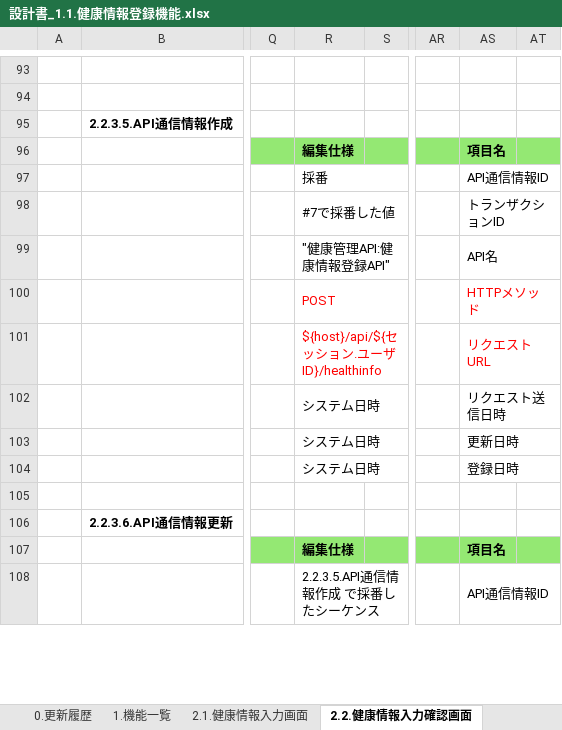
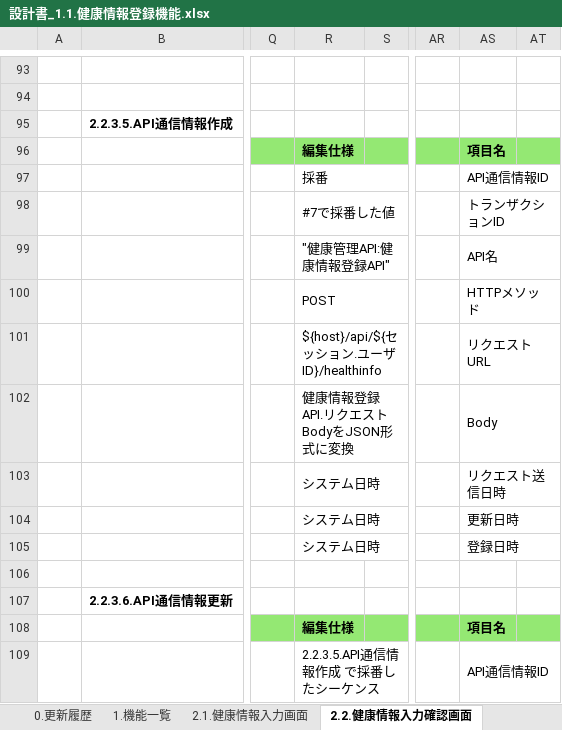
Before and after one commit to kohei-okazaki/work-3g, an Excel workbook: ha-asset/01_design/01_dashboard/設計書_1.1.健康情報登録機能.xlsx, sheet 2.2.健康情報入力確認画面, drawn as a sheet; only a part is shown, gaps mark what is left out; values as stored, in another font and other column widths than the file's, no borders; charts and pictures not drawn; rows hold the shown columns only; the diff names each change by its address in the sheet, - before the commit and + after, or states it on an @@ line.

```diff
--- a/ha-asset/01_design/01_dashboard/設計書_1.1.健康情報登録機能.xlsx (sheet 2.2.健康情報入力確認画面)
+++ b/ha-asset/01_design/01_dashboard/設計書_1.1.健康情報登録機能.xlsx (sheet 2.2.健康情報入力確認画面)
-R100:R101 text colour: #FF0000
+R100:R101 text colour: black
-AS100:AS101 text colour: #FF0000
+AS100:AS101 text colour: black
+row 102:  |  |  | 健康情報登録API.リクエストBodyをJSON形式に変換 |  |  | Body
```
Also changed, not shown: sheet 0.更新履歴, ha-asset/01_design/01_dashboard/設計書_1.0.ログイン機能.xlsx, 5 other files.
